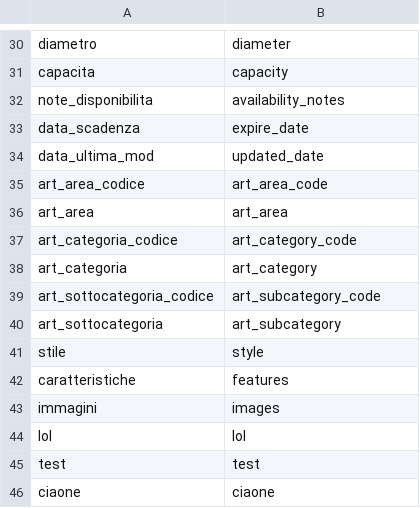
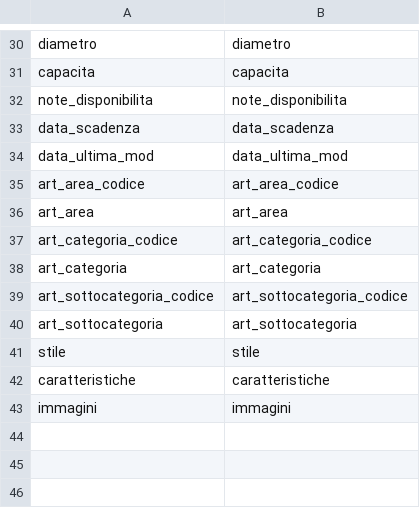
Before and after one commit to bluke93/php-product-exporter, a CSV file: config/remap.csv, drawn as a sheet; only a part is shown, gaps mark what is left out; the diff covers the shown part only; the diff names each change by its address in the sheet, - before the commit and + after, or states it on an @@ line.

```diff
--- a/config/remap.csv
+++ b/config/remap.csv
-B30: diameter
+B30: diametro
-B31: capacity
+B31: capacita
-B32: availability_notes
+B32: note_disponibilita
-B33: expire_date
+B33: data_scadenza
-B34: updated_date
+B34: data_ultima_mod
-B35: art_area_code
+B35: art_area_codice
-B37: art_category_code
+B37: art_categoria_codice
-B38: art_category
+B38: art_categoria
-B39: art_subcategory_code
+B39: art_sottocategoria_codice
-B40: art_subcategory
+B40: art_sottocategoria
-B41: style
+B41: stile
-B42: features
+B42: caratteristiche
-B43: images
+B43: immagini
-row 44: lol | lol
-row 45: test | test
-row 46: ciaone | ciaone
```
Also changed, not shown: 25 edited cells elsewhere in this file, 14 other files.
